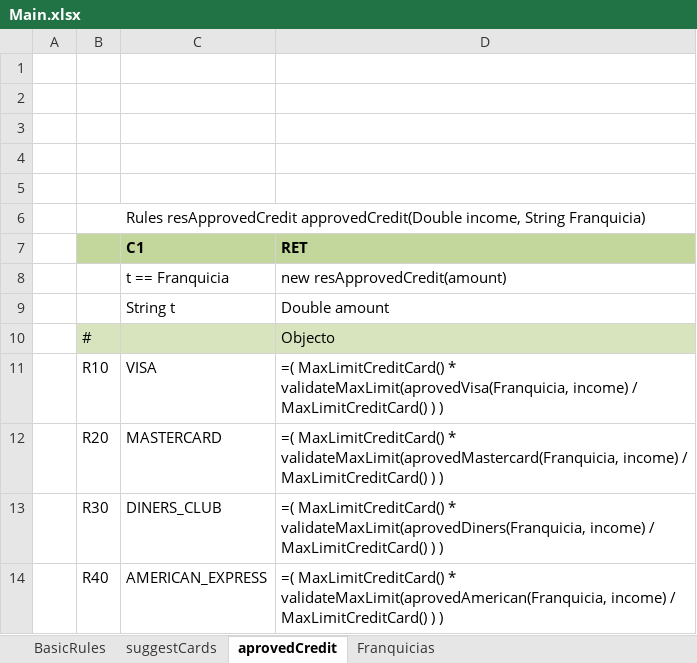
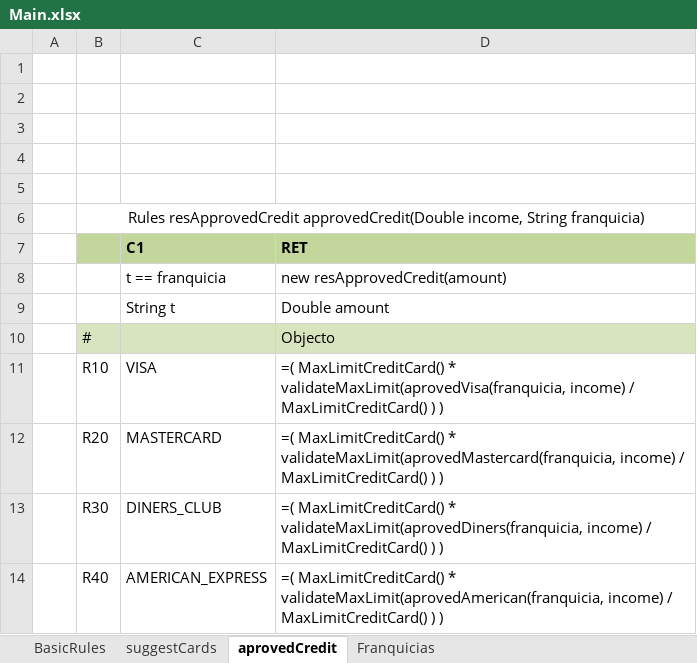
Before and after one commit to pujaesprojects/otdesign, an Excel workbook: DESIGN/rules/BBVA_Rules/Main.xlsx, sheet aprovedCredit, drawn as a sheet; values as stored, in another font and other column widths than the file's, no borders; the diff names each change by its address in the sheet, - before the commit and + after, or states it on an @@ line.

Commit message:
Fix paramaters approvedCredit Author: DEFAULT. Type: SAVE.

```diff
--- a/DESIGN/rules/BBVA_Rules/Main.xlsx (sheet aprovedCredit)
+++ b/DESIGN/rules/BBVA_Rules/Main.xlsx (sheet aprovedCredit)
-B6: …income, String Franquicia)
+B6: …income, String franquicia)
-C8 (C1): t == Franquicia
+C8 (C1): t == franquicia
-D11 (RET): …MaxLimitCreditCard() * validateMaxLimit(aprovedVisa(Franquicia, income) /…
+D11 (RET): …MaxLimitCreditCard() * validateMaxLimit(aprovedVisa(franquicia, income) /…
-D12 (RET): …MaxLimitCreditCard() * validateMaxLimit(aprovedMastercard(Franquicia, income) /…
+D12 (RET): …MaxLimitCreditCard() * validateMaxLimit(aprovedMastercard(franquicia, income) /…
-D13 (RET): …MaxLimitCreditCard() * validateMaxLimit(aprovedDiners(Franquicia, income) /…
+D13 (RET): …MaxLimitCreditCard() * validateMaxLimit(aprovedDiners(franquicia, income) /…
-D14 (RET): …MaxLimitCreditCard() * validateMaxLimit(aprovedAmerican(Franquicia, income) /…
+D14 (RET): …MaxLimitCreditCard() * validateMaxLimit(aprovedAmerican(franquicia, income) /…
```
